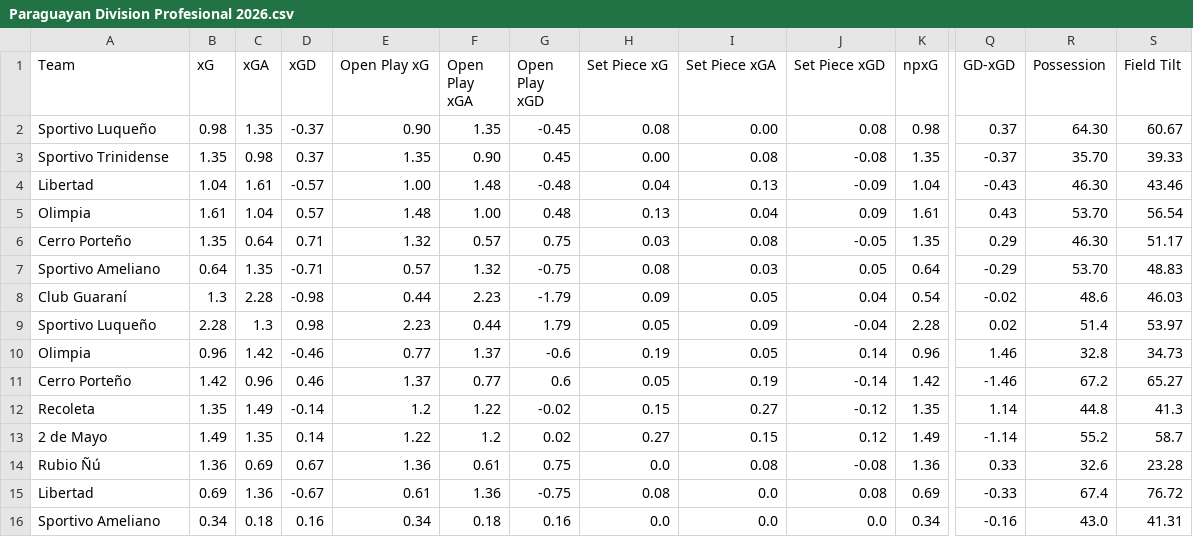
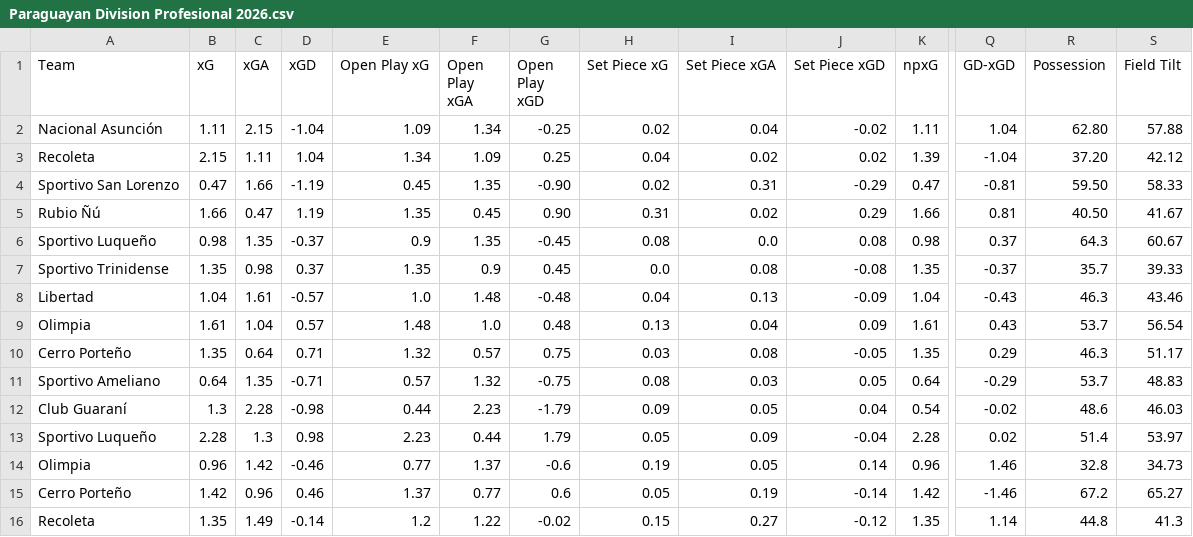
Before and after one commit to emrahderel/Post_Match_App, a CSV file: Stat_Files/Paraguayan Division Profesional 2026.csv, drawn as a sheet; only a part is shown, gaps mark what is left out; the shorter side is filled out with more unchanged rows; addresses are those after the commit; rows hold the shown columns only; the diff names each change by its address in the sheet, - before the commit and + after, or states it on an @@ line.

```diff
--- a/Stat_Files/Paraguayan Division Profesional 2026.csv
+++ b/Stat_Files/Paraguayan Division Profesional 2026.csv
+row 2: Nacional Asunción | 1.11 | 2.15 | -1.04 | 1.09 | 1.34 | -0.25 | 0.02 | 0.04 | -0.02 | 1.11 | 1.04 | 62.80 | 57.88
+row 3: Recoleta | 2.15 | 1.11 | 1.04 | 1.34 | 1.09 | 0.25 | 0.04 | 0.02 | 0.02 | 1.39 | -1.04 | 37.20 | 42.12
+row 4: Sportivo San Lorenzo | 0.47 | 1.66 | -1.19 | 0.45 | 1.35 | -0.90 | 0.02 | 0.31 | -0.29 | 0.47 | -0.81 | 59.50 | 58.33
+row 5: Rubio Ñú | 1.66 | 0.47 | 1.19 | 1.35 | 0.45 | 0.90 | 0.31 | 0.02 | 0.29 | 1.66 | 0.81 | 40.50 | 41.67
-E6 (Open Play xG): 0.90
+E6 (Open Play xG): 0.9
-I6 (Set Piece xGA): 0.00
+I6 (Set Piece xGA): 0.0
-R6 (Possession): 64.30
+R6 (Possession): 64.3
-F7 (Open Play xGA): 0.90
+F7 (Open Play xGA): 0.9
-H7 (Set Piece xG): 0.00
+H7 (Set Piece xG): 0.0
-R7 (Possession): 35.70
+R7 (Possession): 35.7
-E8 (Open Play xG): 1.00
+E8 (Open Play xG): 1.0
-R8 (Possession): 46.30
+R8 (Possession): 46.3
-F9 (Open Play xGA): 1.00
+F9 (Open Play xGA): 1.0
-R9 (Possession): 53.70
+R9 (Possession): 53.7
-R10 (Possession): 46.30
+R10 (Possession): 46.3
-R11 (Possession): 53.70
+R11 (Possession): 53.7
```
Also changed, not shown: League_Files/Liga Profesional Argentina Full Match List 2026.csv, Stat_Files/Liga Profesional Argentina 2026.csv, 25 other files.
